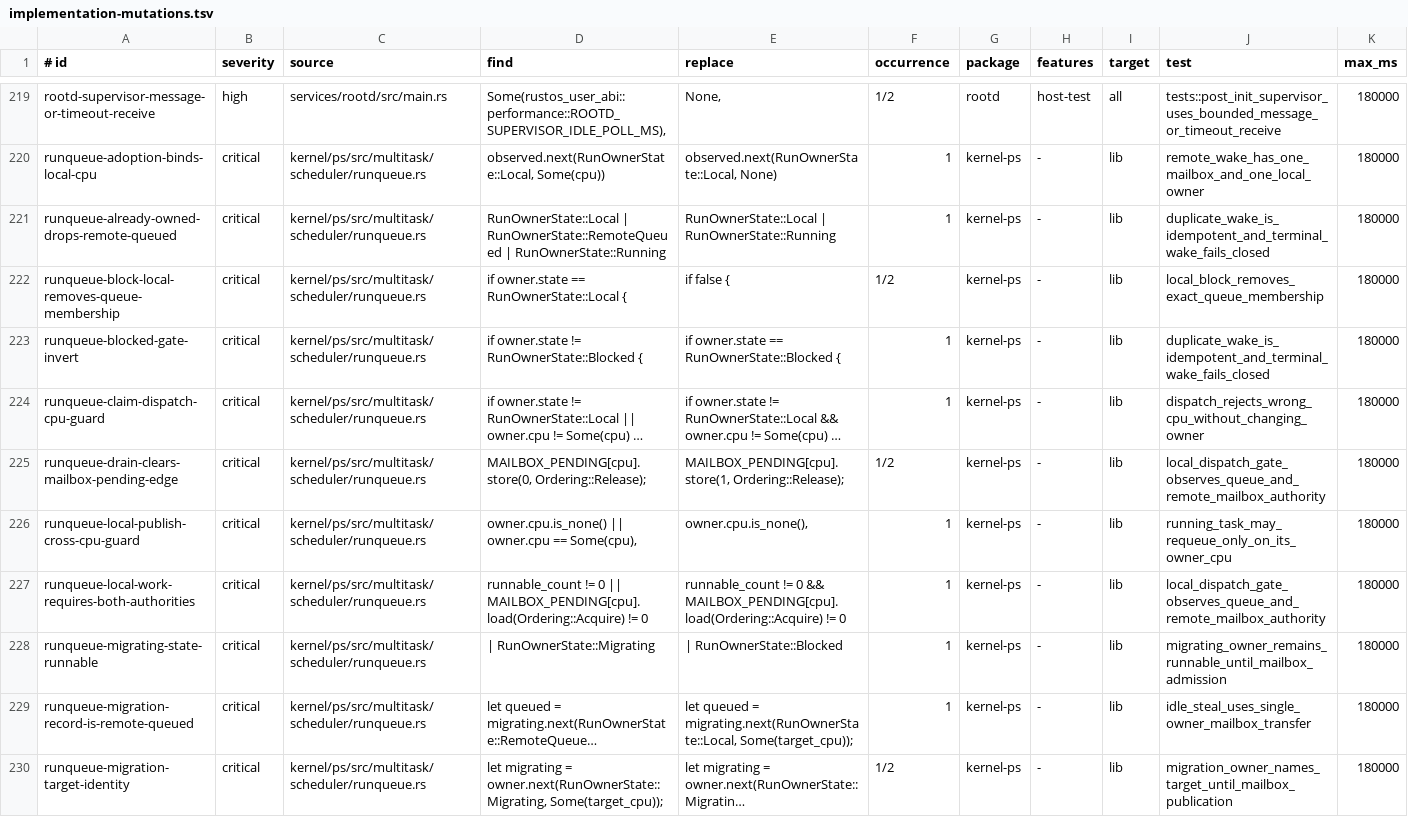
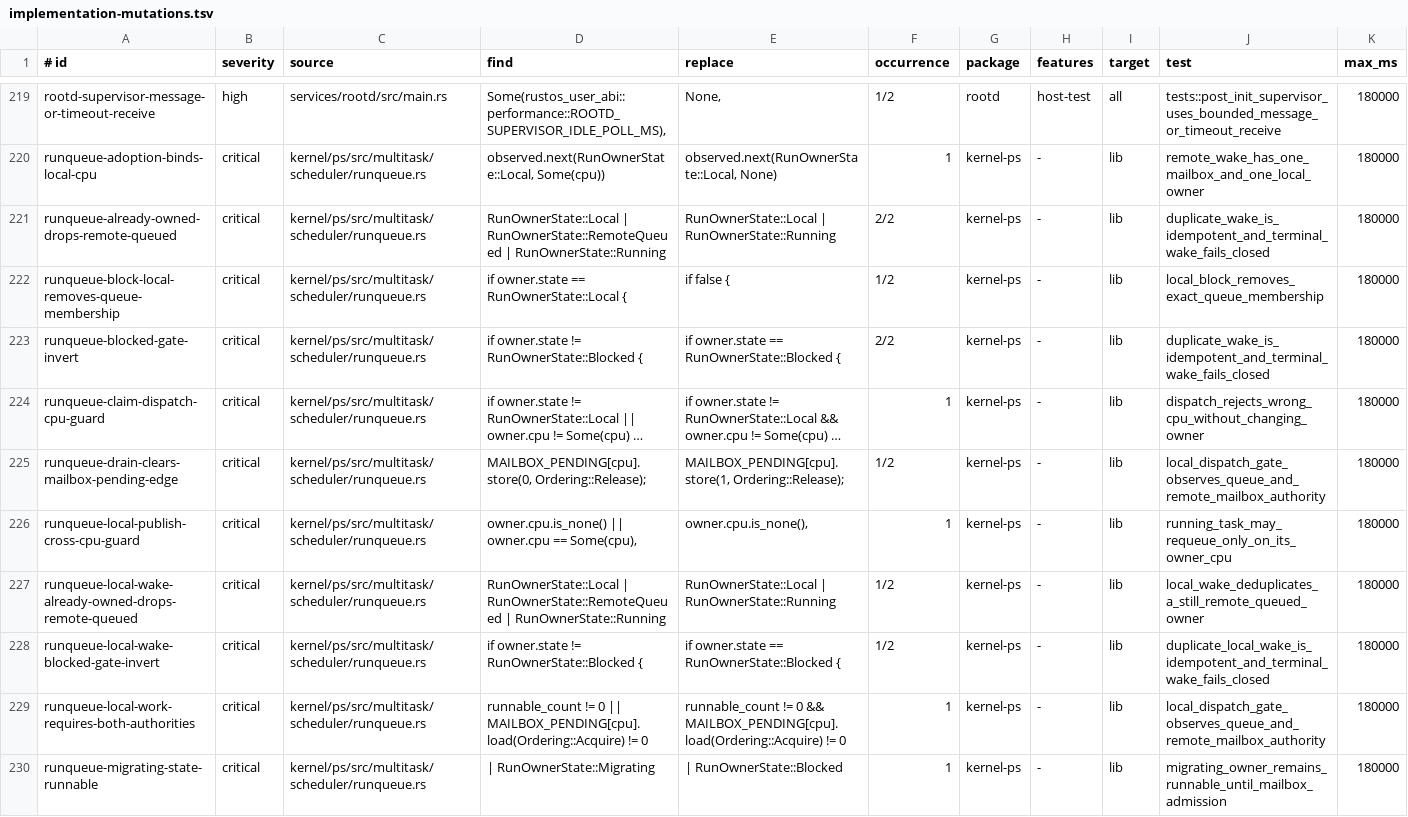
Before and after one commit to ierwarf/rustos, a TSV file: formal/implementation-mutations.tsv, drawn as a sheet; only a part is shown, gaps mark what is left out; the shorter side is filled out with more unchanged rows; long unchanged cells end in …; the diff names each change by its address in the sheet, - before the commit and + after, or states it on an @@ line.

```diff
--- a/formal/implementation-mutations.tsv
+++ b/formal/implementation-mutations.tsv
-F221 (occurrence): 1
+F221 (occurrence): 2/2
-F223 (occurrence): 1
+F223 (occurrence): 2/2
+row 227: runqueue-local-wake-already-owned-drops-remote-queued | critical | kernel/ps/src/multitask/scheduler/runqueue.rs | RunOwnerState::Local | RunOwnerState::RemoteQueued | RunOwnerState::Running | RunOwnerState::Local | RunOwnerState::Running | 1/2 | kernel-ps | - | lib | local_wake_deduplicates_a_still_remote_queued_owner | 180000
+row 228: runqueue-local-wake-blocked-gate-invert | critical | kernel/ps/src/multitask/scheduler/runqueue.rs | if owner.state != RunOwnerState::Blocked { | if owner.state == RunOwnerState::Blocked { | 1/2 | kernel-ps | - | lib | duplicate_local_wake_is_idempotent_and_terminal_wake_fails_closed | 180000
```
Also changed, not shown: formal/rust-large-files.tsv, 36 other files.
